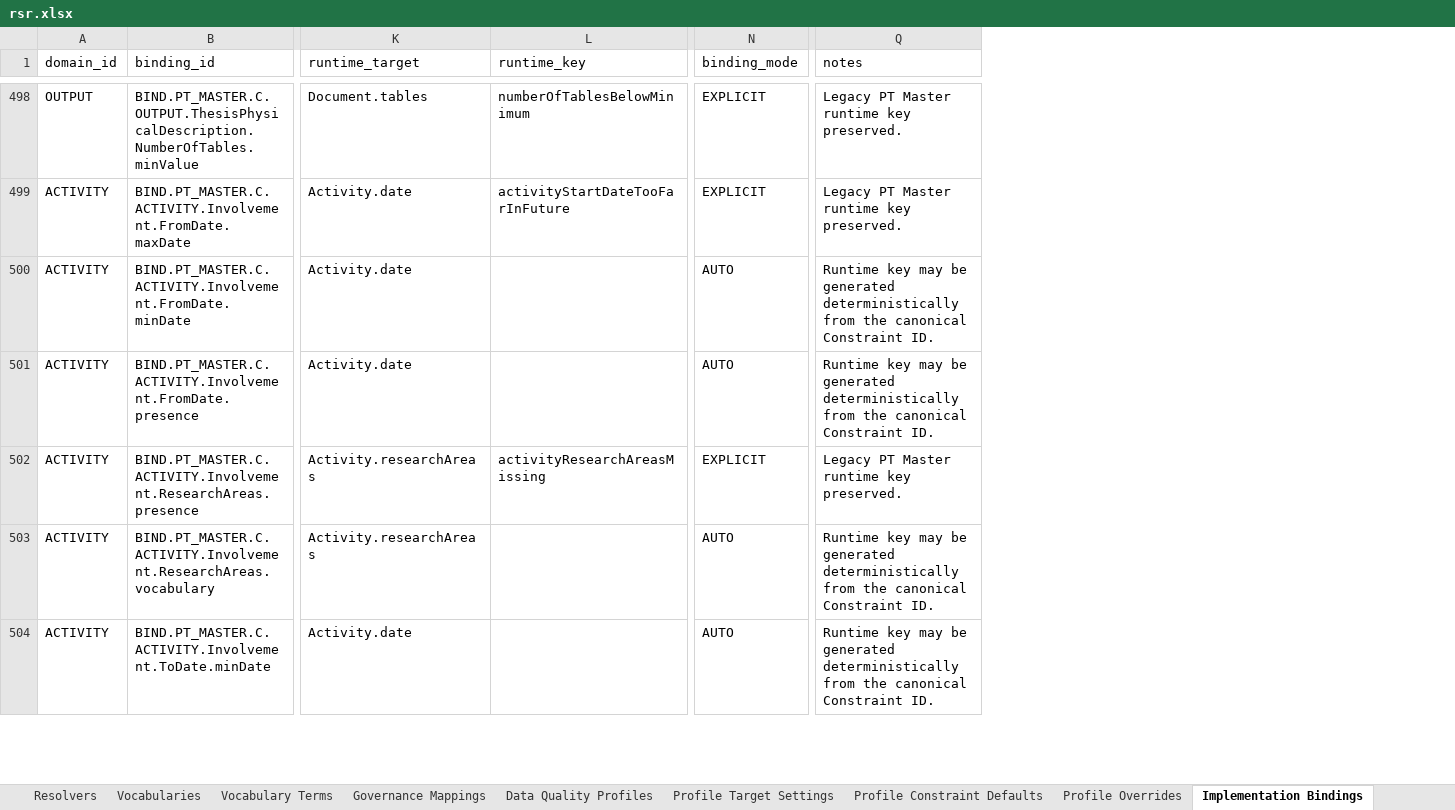
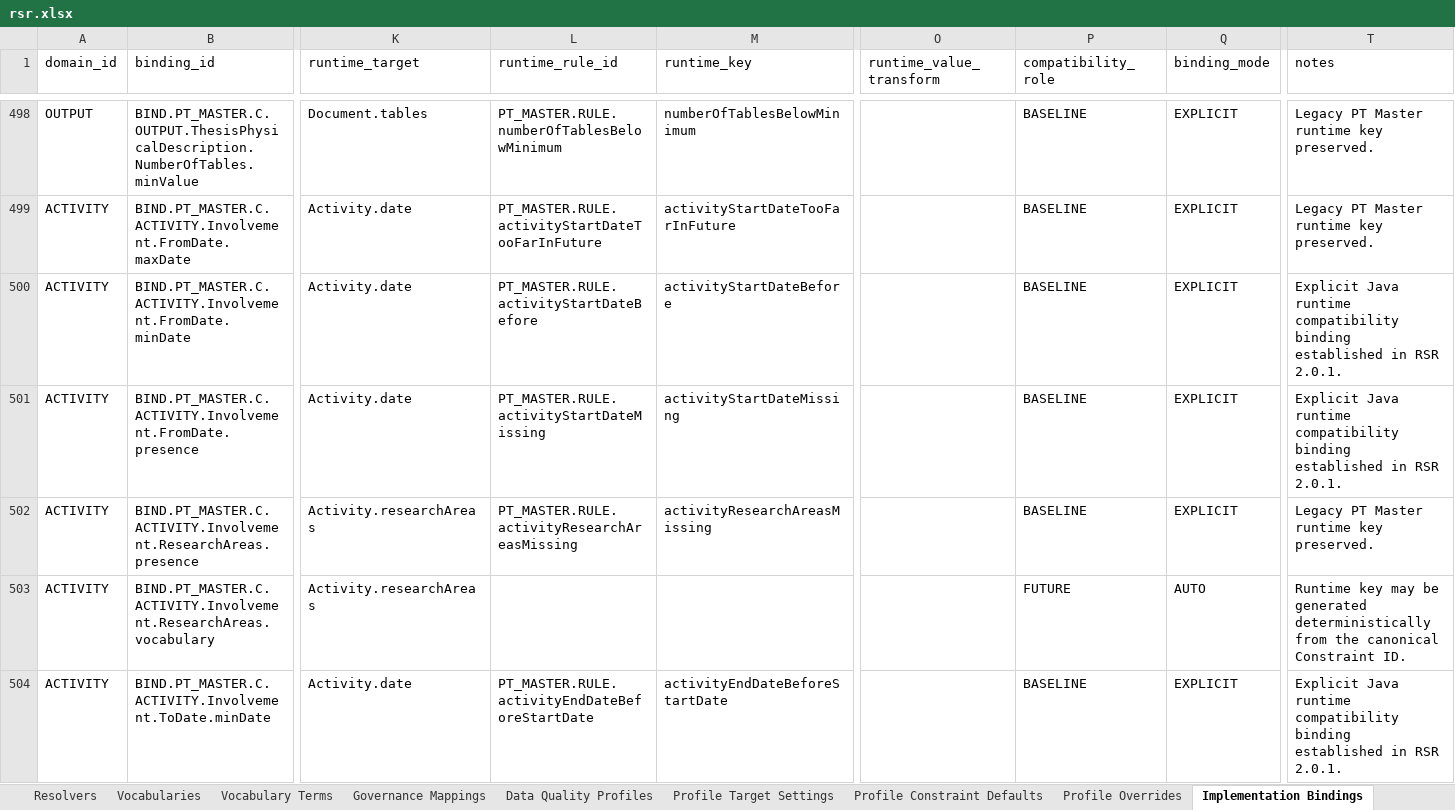
Before and after one commit to sci2zero/PT-data-quality, an Excel workbook: source/rsr.xlsx, sheet Implementation Bindings, drawn as a sheet; only a part is shown, gaps mark what is left out; values as stored, in another font and other column widths than the file's, no cell formats; conditional formats and table styles not drawn; addresses are those after the commit; the diff covers the shown part only; the diff names each change by its address in the sheet, - before the commit and + after, or states it on an @@ line.

Commit message:
Making comparation of supported and envisioned constraints

```diff
--- a/source/rsr.xlsx (sheet Implementation Bindings)
+++ b/source/rsr.xlsx (sheet Implementation Bindings)
+column L (runtime_rule_id), rows 498-504: PT_MASTER.RULE.numberOfTablesBelowMinimum | PT_MASTER.RULE.activityStartDateTooFarInFuture | PT_MASTER.RULE.activityStartDateBefore | PT_MASTER.RULE.activityStartDateMissing | PT_MASTER.RULE.activityResearchAreasMissing |  | PT_MASTER.RULE.activityEndDateBeforeStartDate
+column O (runtime_value_transform), empty
+column P (compatibility_role), rows 498-504: BASELINE | BASELINE | BASELINE | BASELINE | BASELINE | FUTURE | BASELINE
-M500 (runtime_key): (empty)
+M500 (runtime_key): activityStartDateBefore
-Q500:Q501 (binding_mode): AUTO
+Q500:Q501 (binding_mode): EXPLICIT
-T500:T501 (notes): Runtime key may be generated deterministically from the canonical Constraint ID.
+T500:T501 (notes): Explicit Java runtime compatibility binding established in RSR 2.0.1.
-M501 (runtime_key): (empty)
+M501 (runtime_key): activityStartDateMissing
-M504 (runtime_key): (empty)
+M504 (runtime_key): activityEndDateBeforeStartDate
-Q504 (binding_mode): AUTO
+Q504 (binding_mode): EXPLICIT
-T504 (notes): Runtime key may be generated deterministically from the canonical Constraint ID.
+T504 (notes): Explicit Java runtime compatibility binding established in RSR 2.0.1.
```
Also changed, not shown: 95 added rows and 74 edited cells elsewhere in this sheet, sheet Migration Report, sheet Repository Metadata, sheet Read Me, sheet Data Quality Profiles, other sheet tabs, cell formats, 23 other files.
